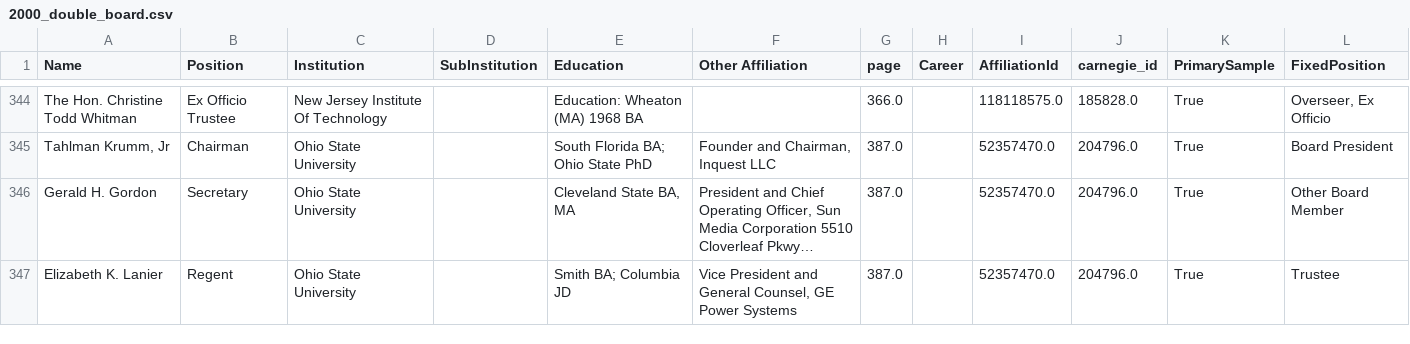
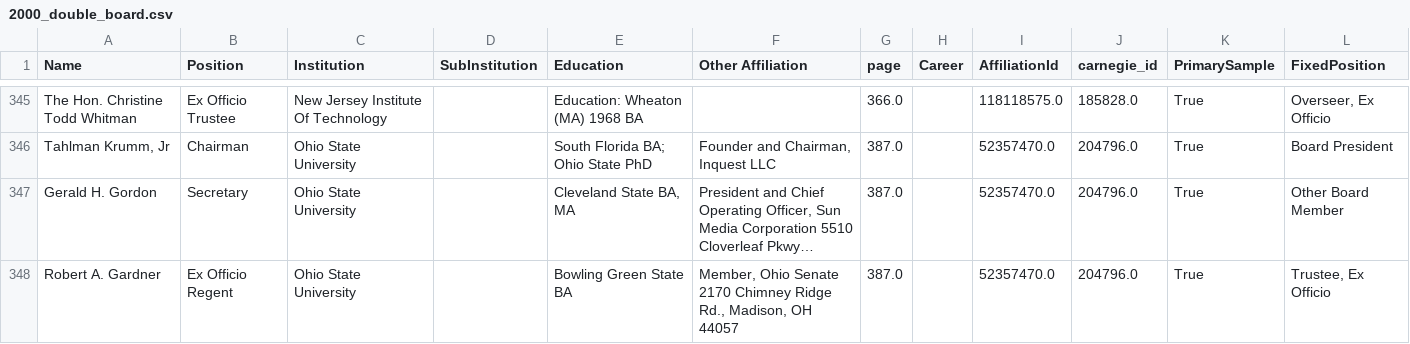
Before and after one commit to tymisiorek/board_analysis, a CSV file: board_dataframes/2000_double_board.csv, drawn as a sheet; only a part is shown, gaps mark what is left out; the shorter side is filled out with more unchanged rows; long unchanged cells end in …; the diff covers the shown part only; the diff names each change by its address in the sheet, - before the commit and + after, or states it on an @@ line.

```diff
--- a/board_dataframes/2000_double_board.csv
+++ b/board_dataframes/2000_double_board.csv
+row 348: Robert A. Gardner | Ex Officio Regent | Ohio State University |  | Bowling Green State BA | Member, Ohio Senate 2170 Chimney Ridge Rd., Madison, OH 44057 | 387.0 |  | 52357470.0 | 204796.0 | True | Trustee, Ex Officio
```
Also changed, not shown: 8 added rows elsewhere in this file, board_dataframes/1999_double_board.csv, board_dataframes/2005_double_board.csv, 13 other files.
